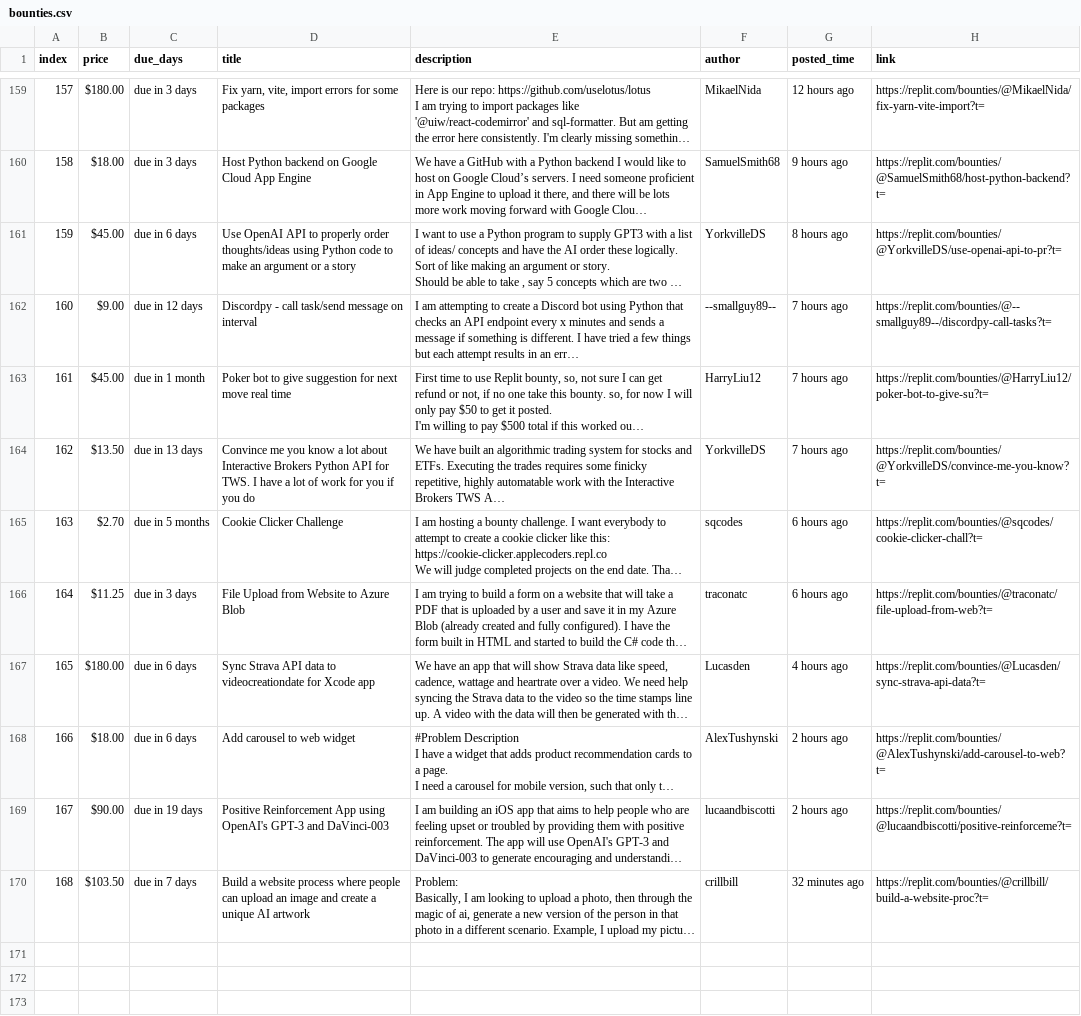
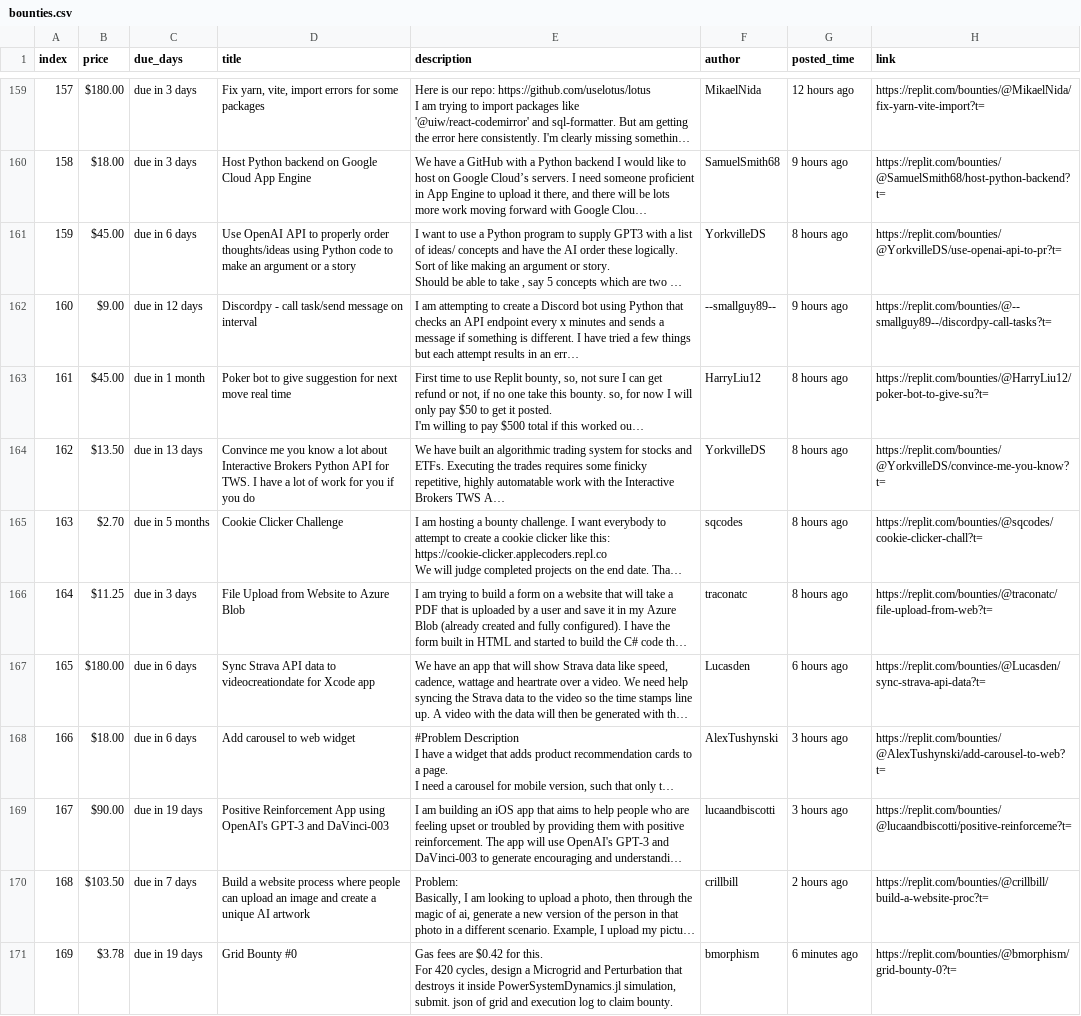
Before and after one commit to YazidKurdi/Replit-bounty-scraper, a CSV file: bounties.csv, drawn as a sheet; only a part is shown, gaps mark what is left out; long unchanged cells end in …; ↵ is a line break in a cell; the diff names each change by its address in the sheet, - before the commit and + after, or states it on an @@ line.

```diff
--- a/bounties.csv
+++ b/bounties.csv
-G162 (posted_time): 7 hours ago
+G162 (posted_time): 9 hours ago
-G163:G164 (posted_time): 7 hours ago
+G163:G164 (posted_time): 8 hours ago
-G165:G166 (posted_time): 6 hours ago
+G165:G166 (posted_time): 8 hours ago
-G167 (posted_time): 4 hours ago
+G167 (posted_time): 6 hours ago
-G168:G169 (posted_time): 2 hours ago
+G168:G169 (posted_time): 3 hours ago
-G170 (posted_time): 32 minutes ago
+G170 (posted_time): 2 hours ago
+row 171: 169 | $3.78 | due in 19 days | Grid Bounty #0 | Gas fees are $0.42 for this. ↵ For 420 cycles, design a Microgrid and Perturbation that destroys it inside PowerSystemDynamics.jl simulation, submit. json of grid and execution log to claim bounty. | bmorphism | 6 minutes ago | https://replit.com/bounties/@bmorphism/grid-bounty-0?t=
```
Also changed, not shown: 1 other file.
